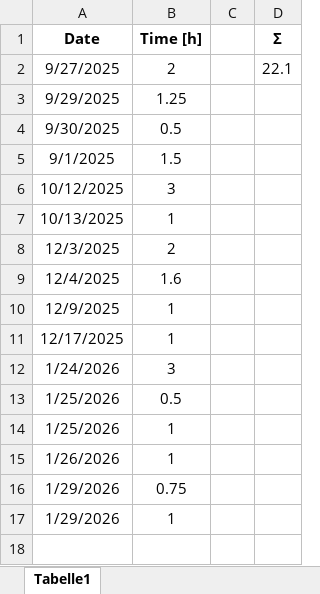
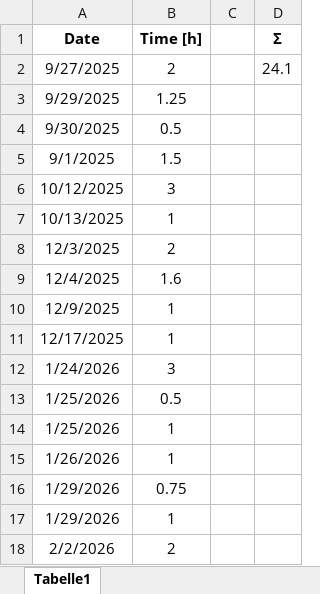
Before and after one commit to TFroelich24/RcTireManager, an Excel workbook: 2_Documentation/Time.xlsx, sheet Tabelle1, drawn as a sheet; values as stored, in another font and other column widths than the file's, no borders; the diff names each change by its address in the sheet, - before the commit and + after, or states it on an @@ line.

Commit message:
data context code cleanup

```diff
--- a/2_Documentation/Time.xlsx (sheet Tabelle1)
+++ b/2_Documentation/Time.xlsx (sheet Tabelle1)
-D2 (Σ): 22.1
+D2 (Σ): 24.1
+row 18: 2/2/2026 | 2
```
Also changed, not shown: 5 other files.
